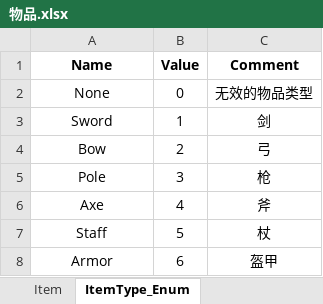
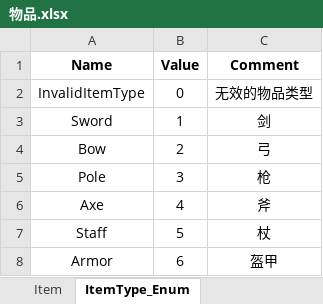
Before and after one commit to gamecat6688/excel2pb, an Excel workbook: assets/xls/物品.xlsx, sheet ItemType_Enum, drawn as a sheet; only a part is shown; values as stored, in another font and other column widths than the file's, no borders; the diff names each change by its address in the sheet, - before the commit and + after, or states it on an @@ line.

Commit message:
feat(enum): 支持枚举类型导出

```diff
--- a/assets/xls/物品.xlsx (sheet ItemType_Enum)
+++ b/assets/xls/物品.xlsx (sheet ItemType_Enum)
-A2 (Name): None
+A2 (Name): InvalidItemType
```
Also changed, not shown: sheet EquipSlot_Enum, 6 other files.
